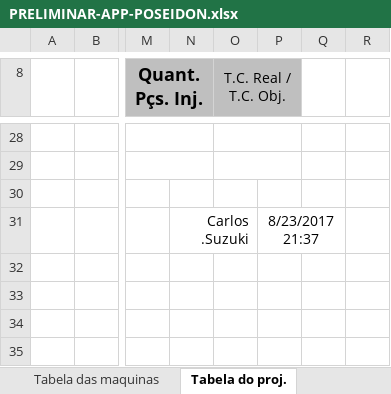
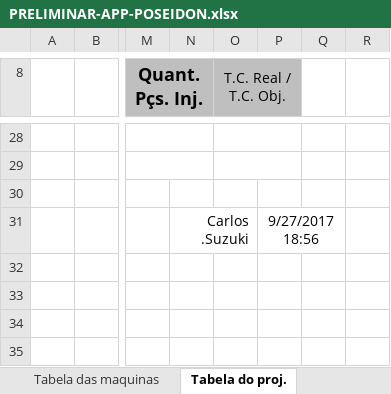
Before and after one commit to raafaadg/StarUP_POSEIDON, an Excel workbook: PRELIMINAR-APP-POSEIDON.xlsx, sheet Tabela do proj., drawn as a sheet; only a part is shown, gaps mark what is left out; values as stored, in another font and other column widths than the file's, no borders; charts and pictures not drawn; the diff names each change by its address in the sheet, - before the commit and + after, or states it on an @@ line.

```diff
--- a/PRELIMINAR-APP-POSEIDON.xlsx (sheet Tabela do proj.)
+++ b/PRELIMINAR-APP-POSEIDON.xlsx (sheet Tabela do proj.)
-P31: 8/23/2017 21:37
+P31: 9/27/2017 18:56
```
Also changed, not shown: sheet Graficos 1X1, sheet Graficos 2X1, sheet LayOut Icone, sheet LayOut, sheet Tabela das maquinas, charts or pictures, 33 other files.
